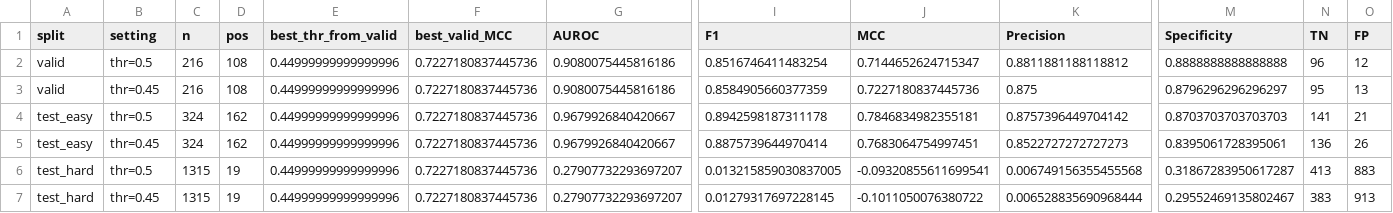
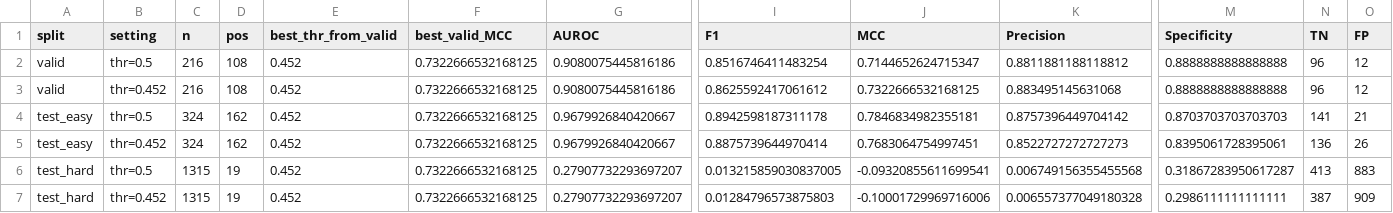
Before and after one commit to hjk-l908/idarvp-benchmarking-framework, a CSV file: results_release/stage1_baseline_lr_kmer13_metrics.csv, drawn as a sheet; only a part is shown, gaps mark what is left out; the diff names each change by its address in the sheet, - before the commit and + after, or states it on an @@ line.

Commit message:
Prepare revision-aligned release v1.1.0 for BIB-26-1036

```diff
--- a/results_release/stage1_baseline_lr_kmer13_metrics.csv
+++ b/results_release/stage1_baseline_lr_kmer13_metrics.csv
-E2:E7 (best_thr_from_valid): 0.44999999999999996
+E2:E7 (best_thr_from_valid): 0.452
-F2:F7 (best_valid_MCC): 0.7227180837445736
+F2:F7 (best_valid_MCC): 0.7322666532168125
-B3 (setting): thr=0.45
+B3 (setting): thr=0.452
-I3 (F1): 0.8584905660377359
+I3 (F1): 0.8625592417061612
-J3 (MCC): 0.7227180837445736
+J3 (MCC): 0.7322666532168125
-K3 (Precision): 0.875
+K3 (Precision): 0.883495145631068
-M3 (Specificity): 0.8796296296296297
+M3 (Specificity): 0.8888888888888888
-N3 (TN): 95
+N3 (TN): 96
-O3 (FP): 13
+O3 (FP): 12
-B5 (setting): thr=0.45
+B5 (setting): thr=0.452
-B7 (setting): thr=0.45
+B7 (setting): thr=0.452
-I7 (F1): 0.01279317697228145
+I7 (F1): 0.01284796573875803
-J7 (MCC): -0.1011050076380722
+J7 (MCC): -0.10001729969716006
-K7 (Precision): 0.006528835690968444
+K7 (Precision): 0.006557377049180328
-M7 (Specificity): 0.29552469135802467
+M7 (Specificity): 0.2986111111111111
-N7 (TN): 383
+N7 (TN): 387
-O7 (FP): 913
+O7 (FP): 909
```
Also changed, not shown: 24 other files.
